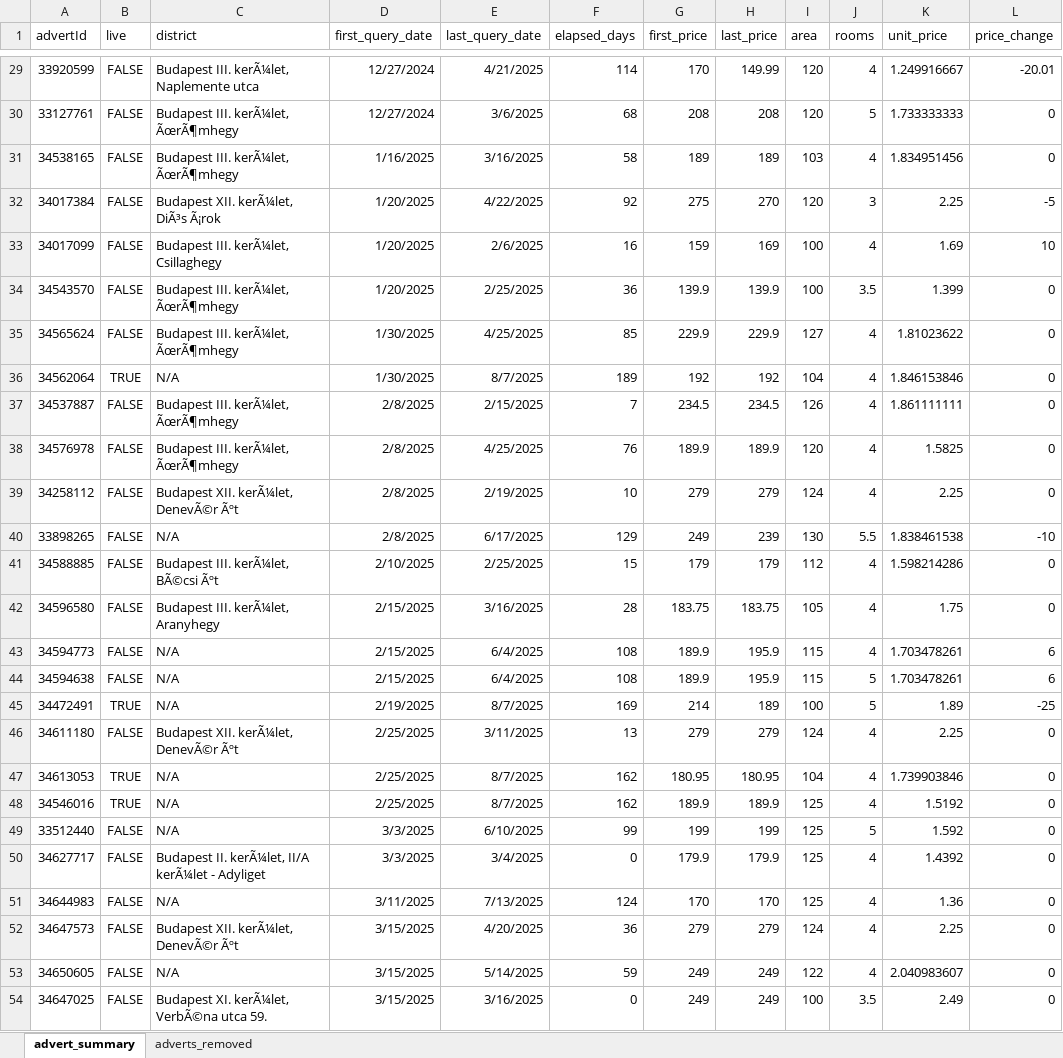
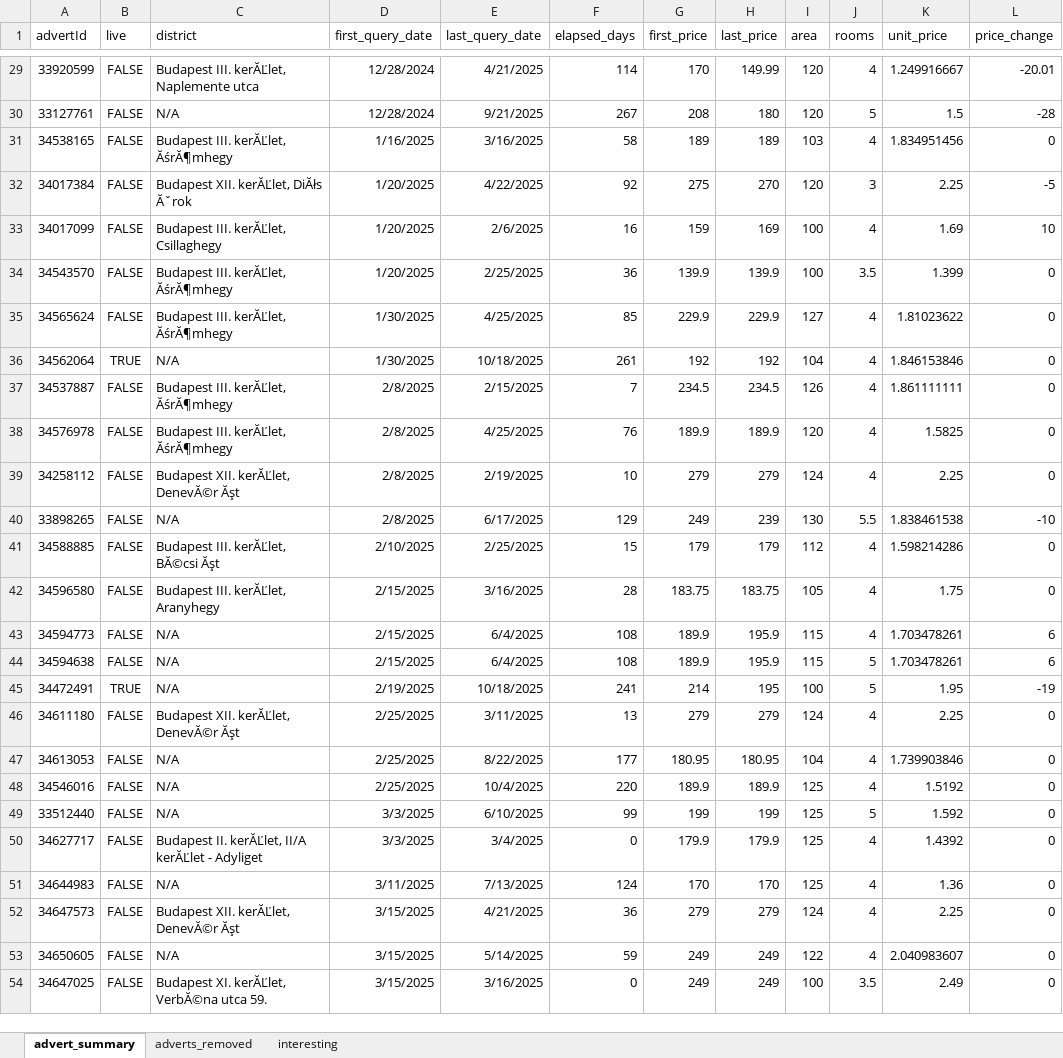
Before and after one commit to adwirth/ingatlan_scraper, an Excel workbook: advert_summary_yesoke.xlsx, sheet advert_summary, drawn as a sheet; only a part is shown, gaps mark what is left out; values as stored, in another font and other column widths than the file's, no borders; charts and pictures not drawn; the diff covers the shown part only; the diff names each change by its address in the sheet, - before the commit and + after, or states it on an @@ line.

```diff
--- a/advert_summary_yesoke.xlsx (sheet advert_summary)
+++ b/advert_summary_yesoke.xlsx (sheet advert_summary)
+sheet tab: interesting
-C29 (district): Budapest III. kerÃ¼let, Naplemente utca
+C29 (district): Budapest III. kerĂĽlet, Naplemente utca
-D29:D30 (first_query_date): 12/27/2024
+D29:D30 (first_query_date): 12/28/2024
-C30 (district): Budapest III. kerÃ¼let, ÃœrÃ¶mhegy
+C30 (district): N/A
-E30 (last_query_date): 3/6/2025
+E30 (last_query_date): 9/21/2025
-F30 (elapsed_days): 68
+F30 (elapsed_days): 267
-H30 (last_price): 208
+H30 (last_price): 180
-K30 (unit_price): 1.733333333
+K30 (unit_price): 1.5
-L30 (price_change): 0
+L30 (price_change): -28
-C31 (district): Budapest III. kerÃ¼let, ÃœrÃ¶mhegy
+C31 (district): Budapest III. kerĂĽlet, ĂśrĂ¶mhegy
-C32 (district): Budapest XII. kerÃ¼let, DiÃ³s Ã¡rok
+C32 (district): Budapest XII. kerĂĽlet, DiĂłs Ăˇrok
-C33 (district): Budapest III. kerÃ¼let, Csillaghegy
+C33 (district): Budapest III. kerĂĽlet, Csillaghegy
-C34:C35 (district): Budapest III. kerÃ¼let, ÃœrÃ¶mhegy
+C34:C35 (district): Budapest III. kerĂĽlet, ĂśrĂ¶mhegy
-E36 (last_query_date): 8/7/2025
+E36 (last_query_date): 10/18/2025
-F36 (elapsed_days): 189
+F36 (elapsed_days): 261
-C37:C38 (district): Budapest III. kerÃ¼let, ÃœrÃ¶mhegy
+C37:C38 (district): Budapest III. kerĂĽlet, ĂśrĂ¶mhegy
-C39 (district): Budapest XII. kerÃ¼let, DenevÃ©r Ãºt
+C39 (district): Budapest XII. kerĂĽlet, DenevĂ©r Ăşt
-C41 (district): Budapest III. kerÃ¼let, BÃ©csi Ãºt
+C41 (district): Budapest III. kerĂĽlet, BĂ©csi Ăşt
-C42 (district): Budapest III. kerÃ¼let, Aranyhegy
+C42 (district): Budapest III. kerĂĽlet, Aranyhegy
-E45 (last_query_date): 8/7/2025
+E45 (last_query_date): 10/18/2025
-F45 (elapsed_days): 169
+F45 (elapsed_days): 241
-H45 (last_price): 189
+H45 (last_price): 195
-K45 (unit_price): 1.89
+K45 (unit_price): 1.95
-L45 (price_change): -25
+L45 (price_change): -19
-C46 (district): Budapest XII. kerÃ¼let, DenevÃ©r Ãºt
+C46 (district): Budapest XII. kerĂĽlet, DenevĂ©r Ăşt
-B47:B48 (live): TRUE
+B47:B48 (live): FALSE
-E47 (last_query_date): 8/7/2025
+E47 (last_query_date): 8/22/2025
-F47 (elapsed_days): 162
+F47 (elapsed_days): 177
-E48 (last_query_date): 8/7/2025
+E48 (last_query_date): 10/4/2025
-F48 (elapsed_days): 162
+F48 (elapsed_days): 220
-C50 (district): Budapest II. kerÃ¼let, II/A kerÃ¼let - Adyliget
+C50 (district): Budapest II. kerĂĽlet, II/A kerĂĽlet - Adyliget
-C52 (district): Budapest XII. kerÃ¼let, DenevÃ©r Ãºt
+C52 (district): Budapest XII. kerĂĽlet, DenevĂ©r Ăşt
-E52 (last_query_date): 4/20/2025
+E52 (last_query_date): 4/21/2025
-C54 (district): Budapest XI. kerÃ¼let, VerbÃ©na utca 59.
+C54 (district): Budapest XI. kerĂĽlet, VerbĂ©na utca 59.
```
Also changed, not shown: 17 added rows and 122 edited cells elsewhere in this sheet, sheet adverts_removed, formulas that keep their value, charts or pictures, 1 other file.
